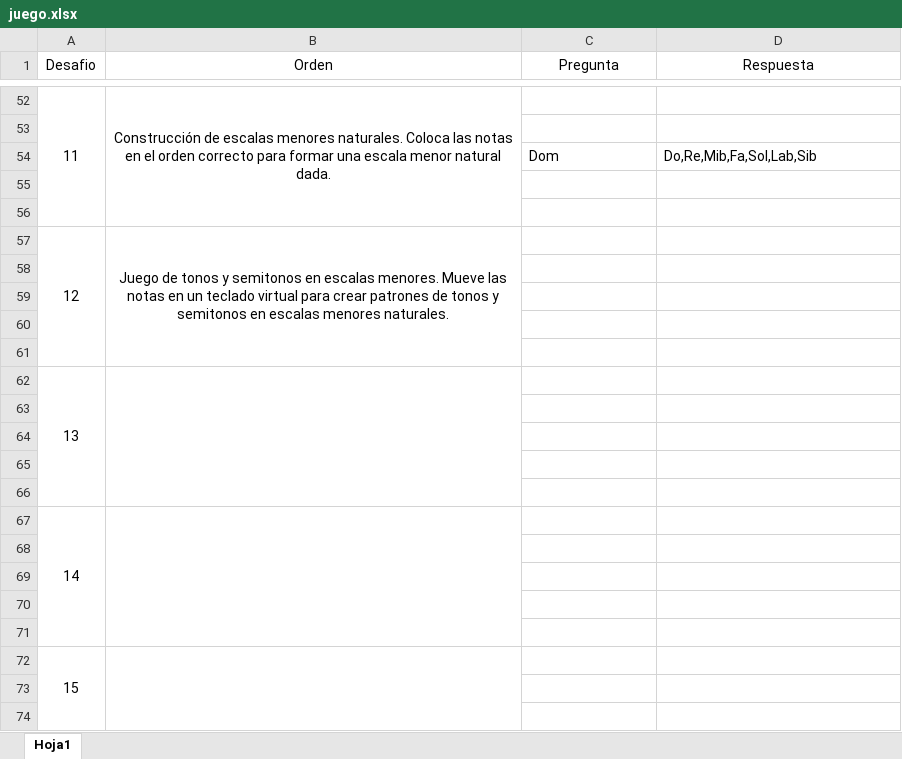
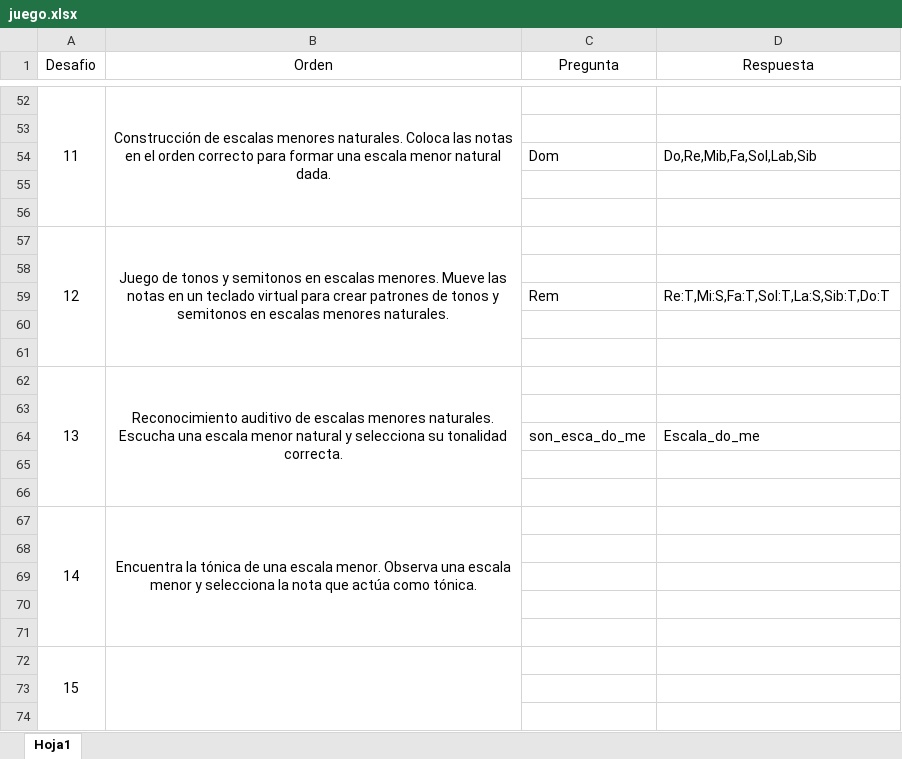
Before and after one commit to diego-casasola/soundFlow_back, an Excel workbook: juego.xlsx, sheet Hoja1, drawn as a sheet; only a part is shown, gaps mark what is left out; values as stored, in another font and other column widths than the file's, no borders; removed rows and columns are numbered as before the commit, all else as after; the diff names each change by its address in the sheet, - before the commit and + after, or states it on an @@ line.

Commit message:
DC - actualización de excel con las rubricas de juego

```diff
--- a/juego.xlsx (sheet Hoja1)
+++ b/juego.xlsx (sheet Hoja1)
-A57:A61 merged
+A57:A61 merged
-B57:B61 merged
+B57:B61 merged
+row 59:  |  | Rem | Re:T,Mi:S,Fa:T,Sol:T,La:S,Sib:T,Do:T
+row 62: 13 | Reconocimiento auditivo de escalas menores naturales. Escucha una escala menor natural y selecciona su tonalidad correcta.
-row 62: 13
+row 64:  |  | son_esca_do_me | Escala_do_me
-row 65: (empty)
-row 66: (empty)
-B67 (Orden): (empty)
+B67 (Orden): Encuentra la tónica de una escala menor. Observa una escala menor y selecciona la nota que actúa como tónica.
```
